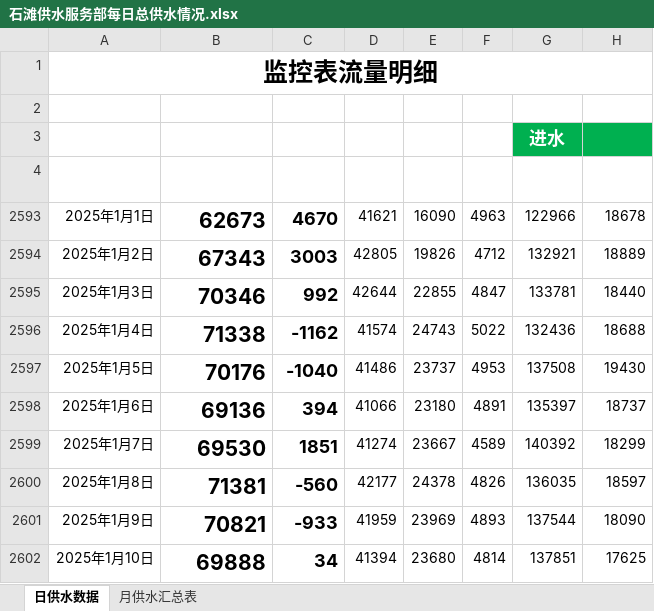
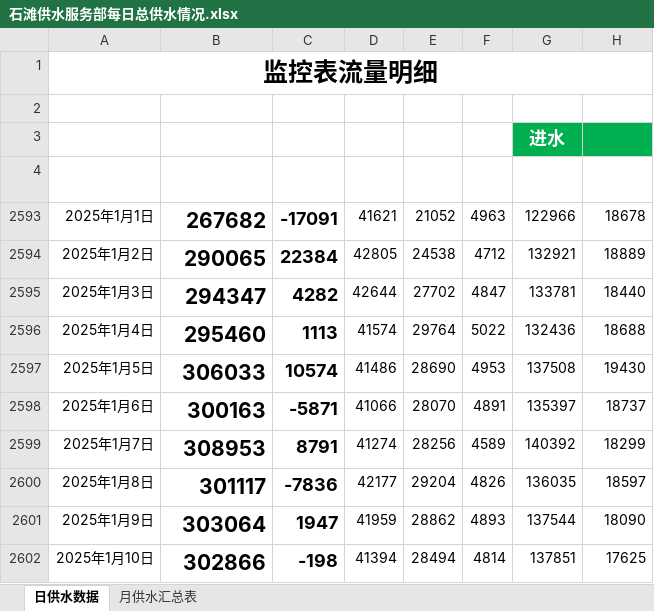
Before and after one commit to jiehuahuang10/getwaterdata, an Excel workbook: excel_exports/石滩供水服务部每日总供水情况.xlsx, sheet 日供水数据, drawn as a sheet; only a part is shown; values as stored, in another font and other column widths than the file's, no borders; conditional formats and table styles not drawn; the diff covers the shown part only; the diff names each change by its address in the sheet, - before the commit and + after, or states it on an @@ line.

```diff
--- a/excel_exports/石滩供水服务部每日总供水情况.xlsx (sheet 日供水数据)
+++ b/excel_exports/石滩供水服务部每日总供水情况.xlsx (sheet 日供水数据)
-B2593: 62673
+B2593: 267682
-C2593: 4670
+C2593: -17091
-E2593: 16090
+E2593: 21052
-B2594: 67343
+B2594: 290065
-C2594: 3003
+C2594: 22384
-E2594: 19826
+E2594: 24538
-B2595: 70346
+B2595: 294347
-C2595: 992
+C2595: 4282
-E2595: 22855
+E2595: 27702
-B2596: 71338
+B2596: 295460
-C2596: -1162
+C2596: 1113
-E2596: 24743
+E2596: 29764
-B2597: 70176
+B2597: 306033
-C2597: -1040
+C2597: 10574
-E2597: 23737
+E2597: 28690
-B2598: 69136
+B2598: 300163
-C2598: 394
+C2598: -5871
-E2598: 23180
+E2598: 28070
-B2599: 69530
+B2599: 308953
-C2599: 1851
+C2599: 8791
-E2599: 23667
+E2599: 28256
-B2600: 71381
+B2600: 301117
-C2600: -560
+C2600: -7836
-E2600: 24378
+E2600: 29204
-B2601: 70821
+B2601: 303064
-C2601: -933
+C2601: 1947
-E2601: 23969
+E2601: 28862
-B2602: 69888
+B2602: 302866
-C2602: 34
+C2602: -198
-E2602: 23680
+E2602: 28494
```
Also changed, not shown: 1870 edited cells elsewhere in this sheet, sheet 月供水汇总表, formulas that keep their value, hidden cells, 3 other files.
